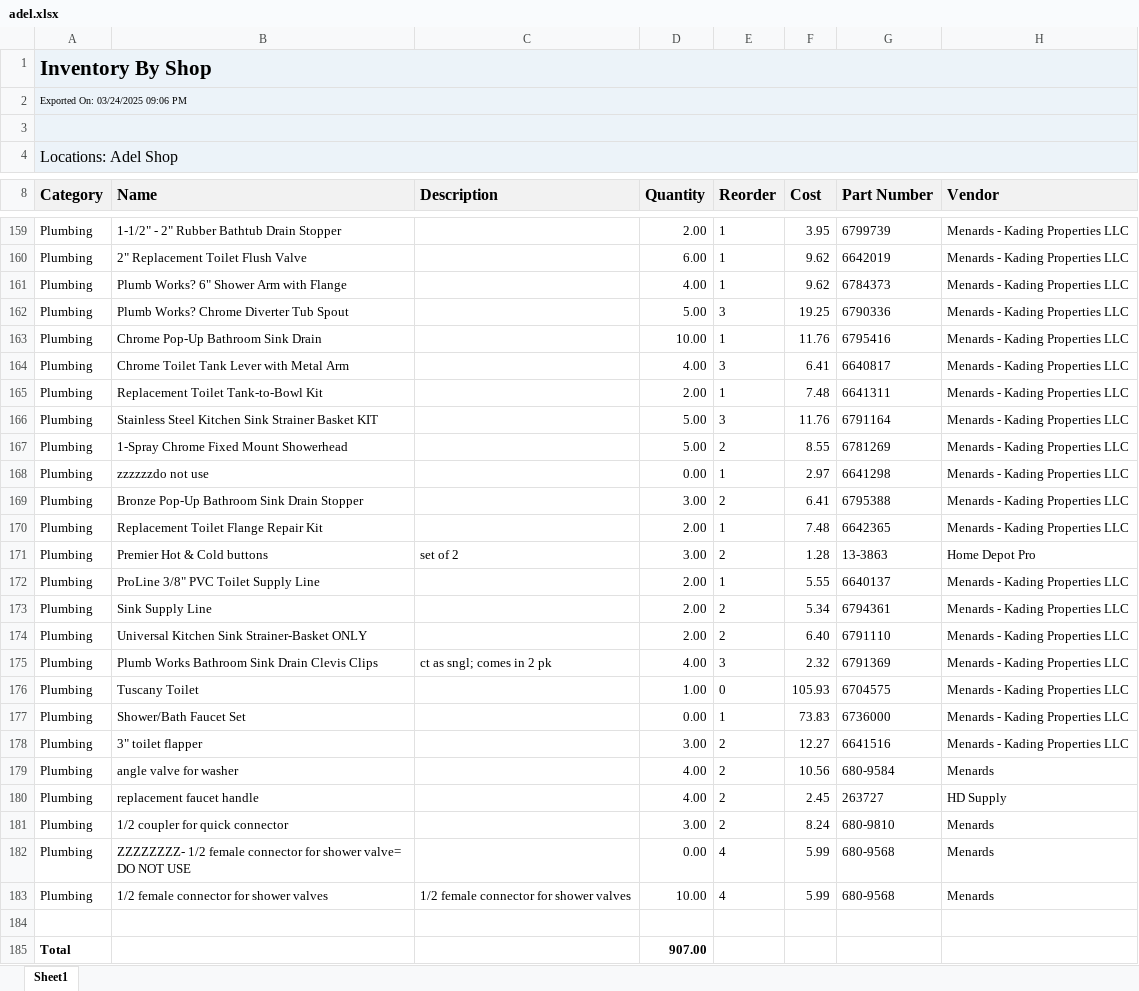
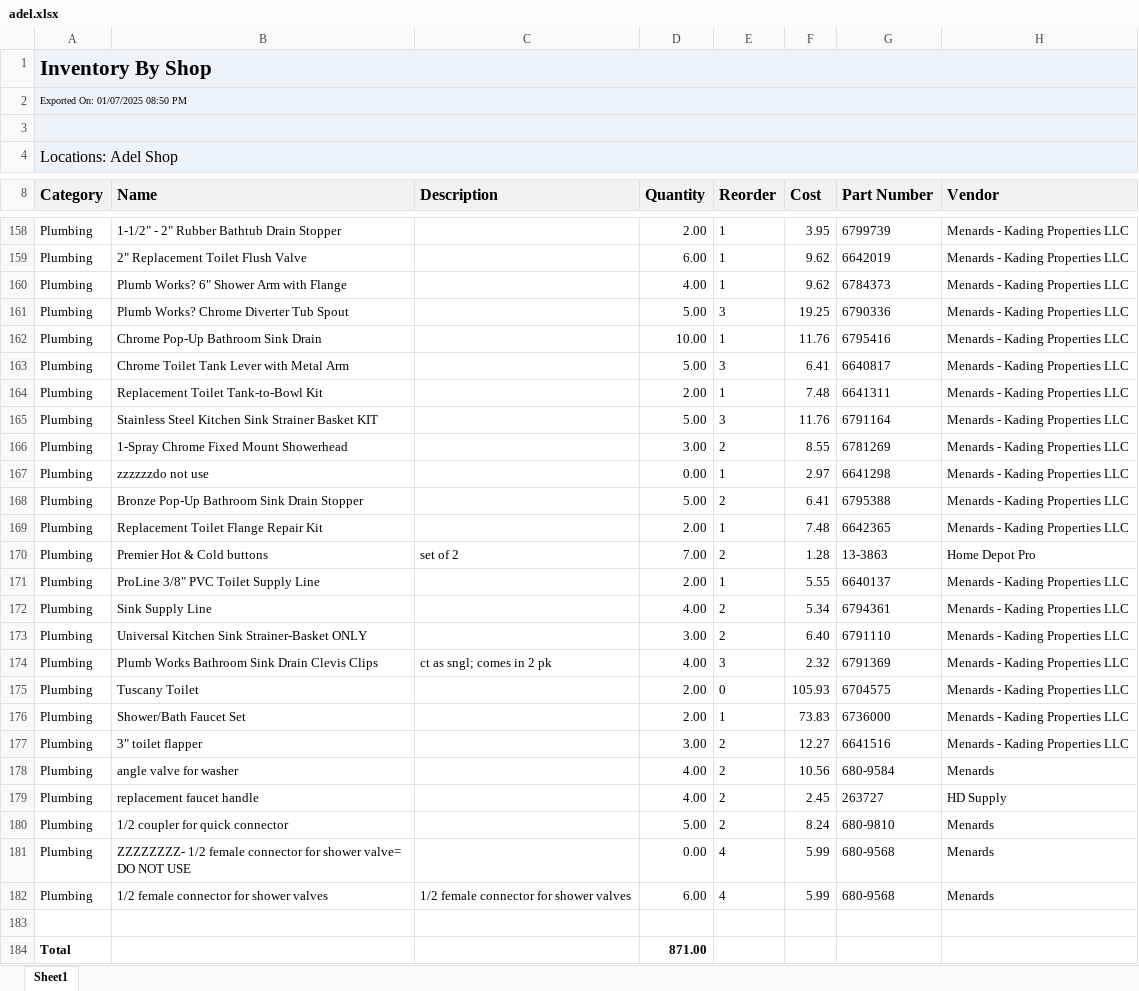
Before and after one commit to AdminKading/Inventory-Verification, an Excel workbook: adel.xlsx, sheet Sheet1, drawn as a sheet; only a part is shown, gaps mark what is left out; values as stored, in another font and other column widths than the file's, no borders; addresses are those after the commit; the diff covers the shown part only; the diff names each change by its address in the sheet, - before the commit and + after, or states it on an @@ line.

```diff
--- a/adel.xlsx (sheet Sheet1)
+++ b/adel.xlsx (sheet Sheet1)
-A2 (Category): Exported On: 03/24/2025 09:06 PM
+A2 (Category): Exported On: 01/07/2025 08:50 PM
-D163 (Quantity): 4.00
+D163 (Quantity): 5.00
-D166 (Quantity): 5.00
+D166 (Quantity): 3.00
-D168 (Quantity): 3.00
+D168 (Quantity): 5.00
-D170 (Quantity): 3.00
+D170 (Quantity): 7.00
-D172 (Quantity): 2.00
+D172 (Quantity): 4.00
-D173 (Quantity): 2.00
+D173 (Quantity): 3.00
-D175 (Quantity): 1.00
+D175 (Quantity): 2.00
-D176 (Quantity): 0.00
+D176 (Quantity): 2.00
-D180 (Quantity): 3.00
+D180 (Quantity): 5.00
-D182 (Quantity): 10.00
+D182 (Quantity): 6.00
-D184 (Quantity): 907.00
+D184 (Quantity): 871.00
```
Also changed, not shown: 1 removed row, 57 edited cells and cell formats elsewhere in this sheet, madrid.xlsx, newton.xlsx, 2 other files.
